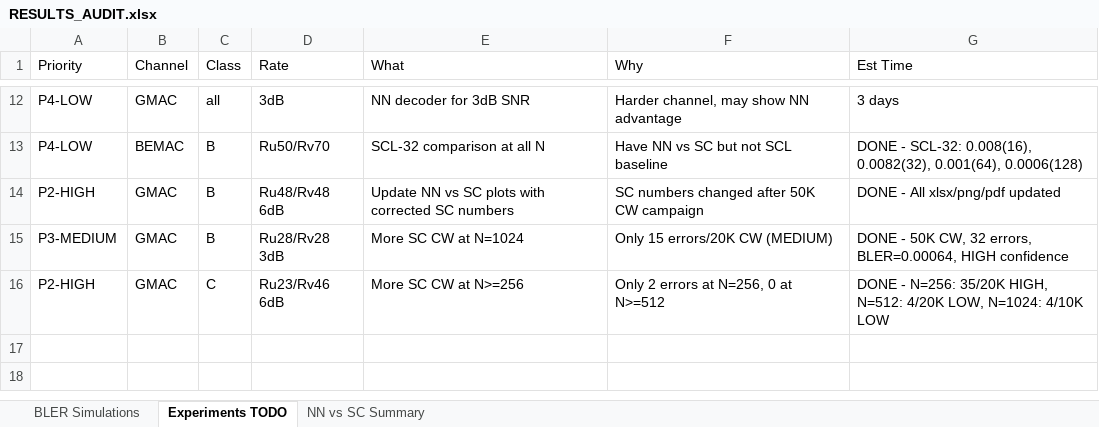
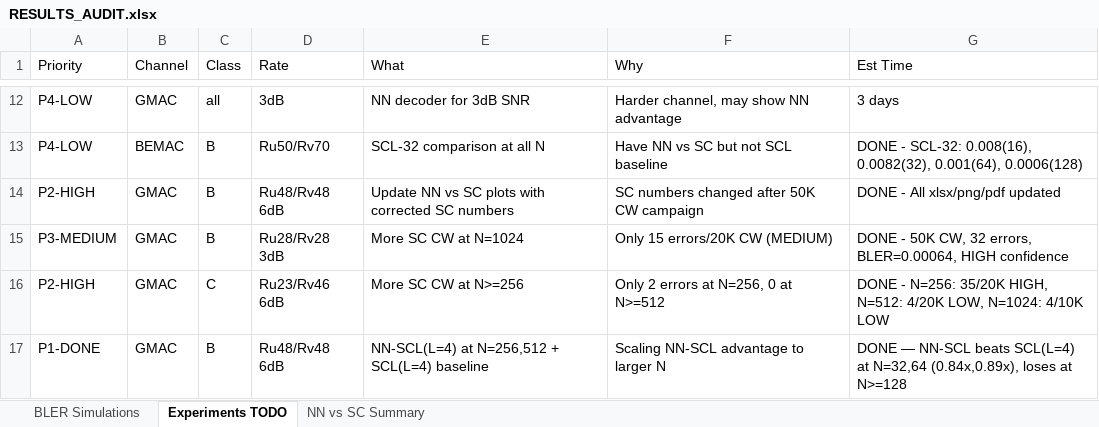
Before and after one commit to eitanspi/polar-codes-mac, an Excel workbook: results/RESULTS_AUDIT.xlsx, sheet Experiments TODO, drawn as a sheet; only a part is shown, gaps mark what is left out; values as stored, in another font and other column widths than the file's, no borders; the diff names each change by its address in the sheet, - before the commit and + after, or states it on an @@ line.

```diff
--- a/results/RESULTS_AUDIT.xlsx (sheet Experiments TODO)
+++ b/results/RESULTS_AUDIT.xlsx (sheet Experiments TODO)
+row 17: P1-DONE | GMAC | B | Ru48/Rv48 6dB | NN-SCL(L=4) at N=256,512 + SCL(L=4) baseline | Scaling NN-SCL advantage to larger N | DONE — NN-SCL beats SCL(L=4) at N=32,64 (0.84x,0.89x), loses at N>=128
```
Also changed, not shown: sheet BLER Simulations, sheet NN vs SC Summary, 6 other files.
